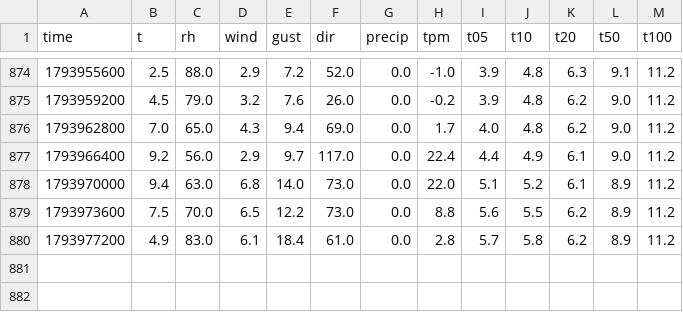
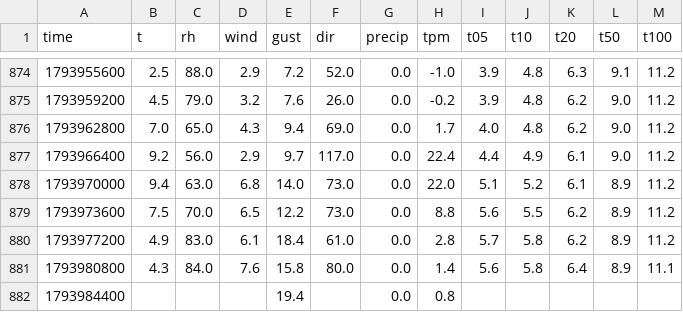
Before and after one commit to SquishyPoro/meteo-plotiste, a CSV file: data/obs/hourly-0-203-0-11651.csv, drawn as a sheet; only a part is shown, gaps mark what is left out; the diff names each change by its address in the sheet, - before the commit and + after, or states it on an @@ line.

```diff
--- a/data/obs/hourly-0-203-0-11651.csv
+++ b/data/obs/hourly-0-203-0-11651.csv
+row 881: 1793980800 | 4.3 | 84.0 | 7.6 | 15.8 | 80.0 | 0.0 | 1.4 | 5.6 | 5.8 | 6.4 | 8.9 | 11.1
+row 882: 1793984400 |  |  |  | 19.4 |  | 0.0 | 0.8
```
Also changed, not shown: data/obs/hourly-0-203-0-11649.csv, 2 other files.
